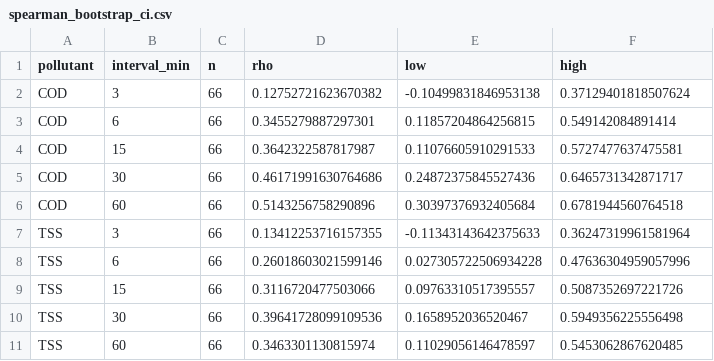
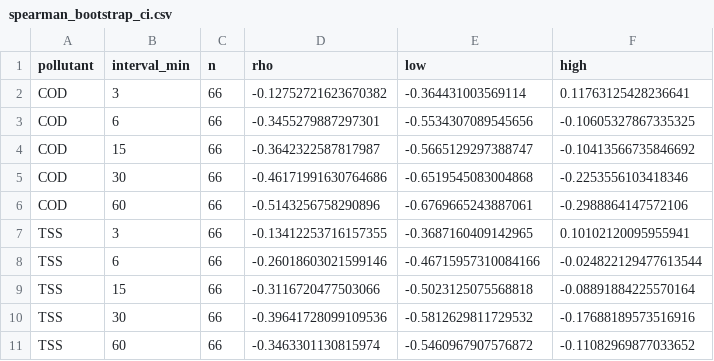
Before and after one commit to phamnam123lite-svg/graz-cod-tss-monitoring, a CSV file: spearman_bootstrap_ci.csv, drawn as a sheet.

Commit message:
Address revision 4 quality review and add reproducibility checks
Add source-signal audit, flagged-window exclusion and nearest-native sampling sensitivity. Clarify shifted references and tau correlations; separate bootstrap streams. Add MIT licence, six numerical tests and a rerun verifier matching 59 tables. Preserve primary means and document unresolved probe-signal validity.

```diff
--- a/spearman_bootstrap_ci.csv
+++ b/spearman_bootstrap_ci.csv
@@ -1,11 +1,11 @@
 pollutant,interval_min,n,rho,low,high
-COD,3,66,0.12752721623670382,-0.10499831846953138,0.37129401818507624
-COD,6,66,0.3455279887297301,0.11857204864256815,0.549142084891414
-COD,15,66,0.3642322587817987,0.11076605910291533,0.5727477637475581
-COD,30,66,0.46171991630764686,0.24872375845527436,0.6465731342871717
-COD,60,66,0.5143256758290896,0.30397376932405684,0.6781944560764518
-TSS,3,66,0.13412253716157355,-0.11343143642375633,0.36247319961581964
-TSS,6,66,0.26018603021599146,0.027305722506934228,0.47636304959057996
-TSS,15,66,0.3116720477503066,0.09763310517395557,0.5087352697221726
-TSS,30,66,0.39641728099109536,0.1658952036520467,0.5949356225556498
-TSS,60,66,0.3463301130815974,0.11029056146478597,0.5453062867620485
+COD,3,66,-0.12752721623670382,-0.364431003569114,0.11763125428236641
+COD,6,66,-0.3455279887297301,-0.5534307089545656,-0.10605327867335325
+COD,15,66,-0.3642322587817987,-0.5665129297388747,-0.10413566735846692
+COD,30,66,-0.46171991630764686,-0.6519545083004868,-0.2253556103418346
+COD,60,66,-0.5143256758290896,-0.6769665243887061,-0.2988864147572106
+TSS,3,66,-0.13412253716157355,-0.3687160409142965,0.10102120095955941
+TSS,6,66,-0.26018603021599146,-0.46715957310084166,-0.024822129477613544
+TSS,15,66,-0.3116720477503066,-0.5023125075568818,-0.08891884225570164
+TSS,30,66,-0.39641728099109536,-0.5812629811729532,-0.17688189573516916
+TSS,60,66,-0.3463301130815974,-0.5460967907576872,-0.11082969877033652
```
Also changed, not shown: paired_penalty_table.csv, season_bootstrap_ci.csv, 20 other files.
